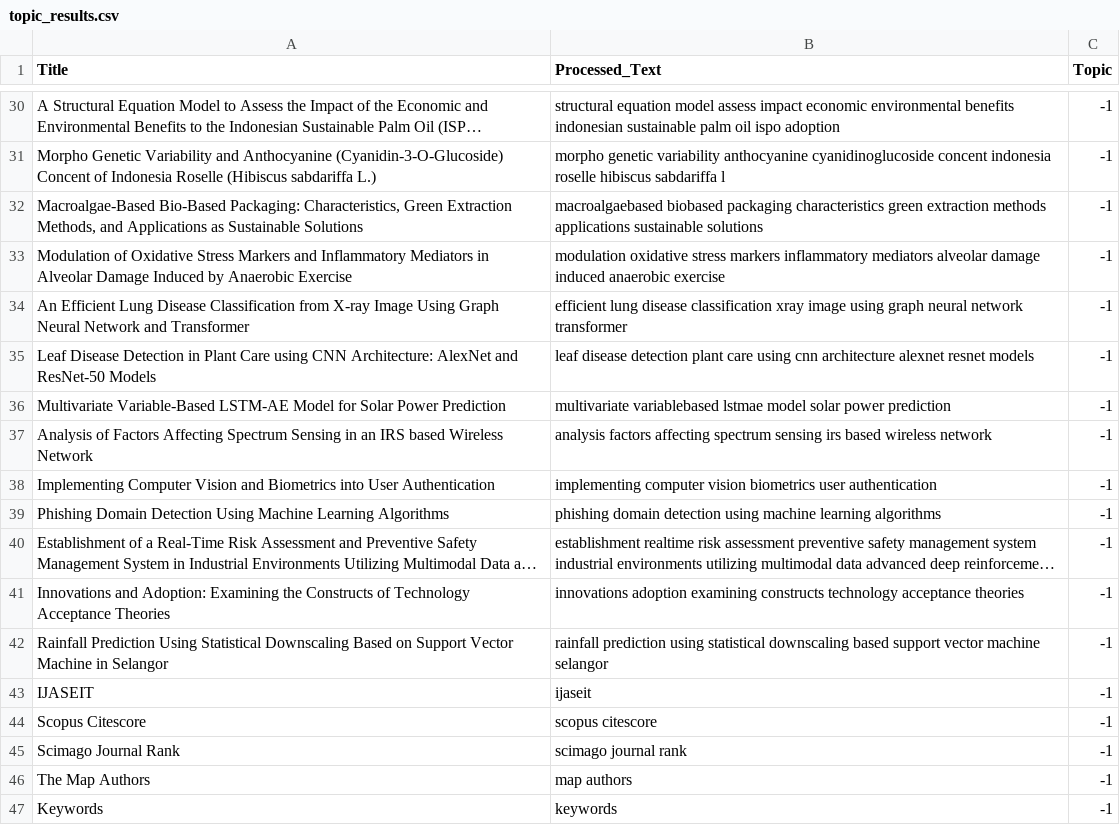
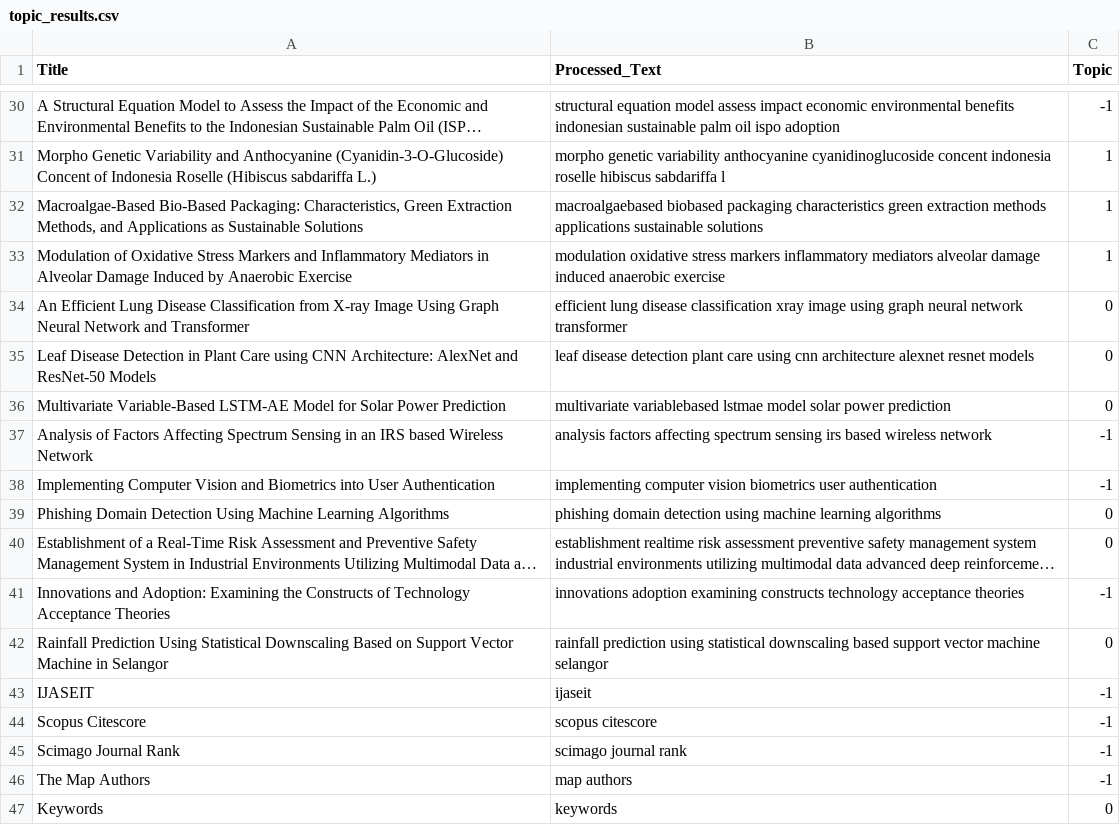
Before and after one commit to MogaTaufiq/AlbertopicAI, a CSV file: data/final/topic_results.csv, drawn as a sheet; only a part is shown, gaps mark what is left out; long unchanged cells end in …; the diff covers the shown part only; the diff names each change by its address in the sheet, - before the commit and + after, or states it on an @@ line.

```diff
--- a/data/final/topic_results.csv
+++ b/data/final/topic_results.csv
-C31:C33 (Topic): -1
+C31:C33 (Topic): 1
-C34:C36 (Topic): -1
+C34:C36 (Topic): 0
-C39:C40 (Topic): -1
+C39:C40 (Topic): 0
-C42 (Topic): -1
+C42 (Topic): 0
-C47 (Topic): -1
+C47 (Topic): 0
```
Also changed, not shown: 20 edited cells elsewhere in this file, 7 other files.
